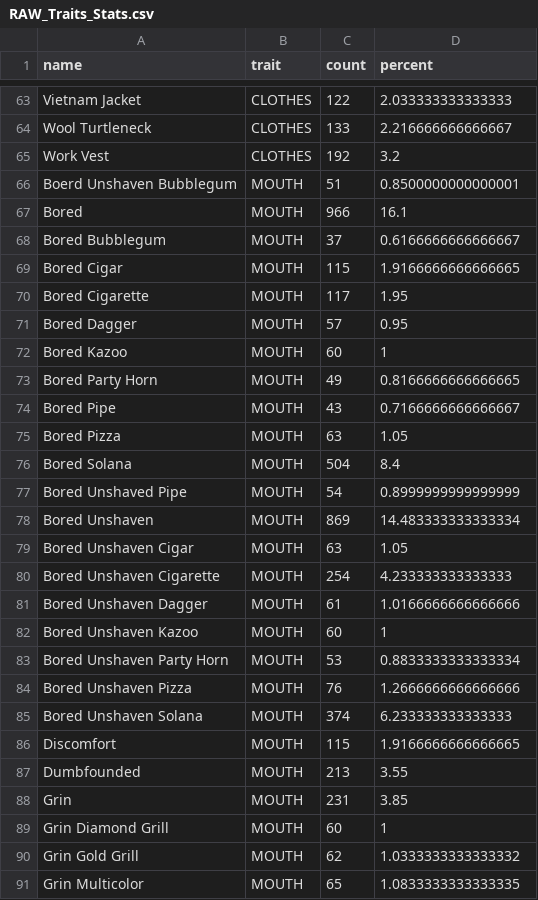
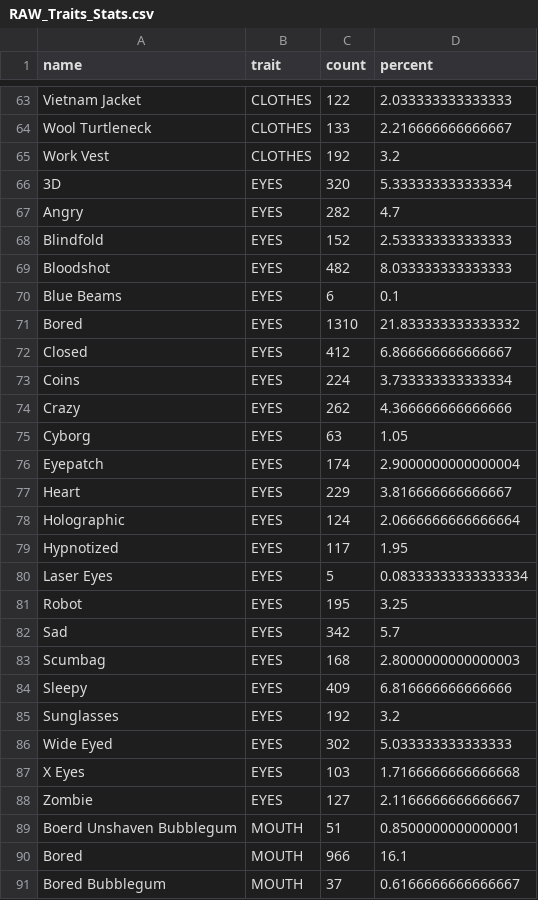
Before and after one commit to BoredApeSC/BASC, a CSV file: data/RAW_Traits_Stats.csv, drawn as a sheet; only a part is shown, gaps mark what is left out; the shorter side is filled out with more unchanged rows.

Commit message:
Add files via upload

```diff
--- a/data/RAW_Traits_Stats.csv
+++ b/data/RAW_Traits_Stats.csv
@@ -65,2 +65,25 @@
 "Work Vest","CLOTHES","192","3.2"
+"3D","EYES","320","5.333333333333334"
+"Angry","EYES","282","4.7"
+"Blindfold","EYES","152","2.533333333333333"
+"Bloodshot","EYES","482","8.033333333333333"
+"Blue Beams","EYES","6","0.1"
+"Bored","EYES","1310","21.833333333333332"
+"Closed","EYES","412","6.866666666666667"
+"Coins","EYES","224","3.733333333333334"
+"Crazy","EYES","262","4.366666666666666"
+"Cyborg","EYES","63","1.05"
+"Eyepatch","EYES","174","2.9000000000000004"
+"Heart","EYES","229","3.816666666666667"
+"Holographic","EYES","124","2.0666666666666664"
+"Hypnotized","EYES","117","1.95"
+"Laser Eyes","EYES","5","0.08333333333333334"
+"Robot","EYES","195","3.25"
+"Sad","EYES","342","5.7"
+"Scumbag","EYES","168","2.8000000000000003"
+"Sleepy","EYES","409","6.816666666666666"
+"Sunglasses","EYES","192","3.2"
+"Wide Eyed","EYES","302","5.033333333333333"
+"X Eyes","EYES","103","1.7166666666666668"
+"Zombie","EYES","127","2.1166666666666667"
 "Boerd Unshaven Bubblegum","MOUTH","51","0.8500000000000001"
```
